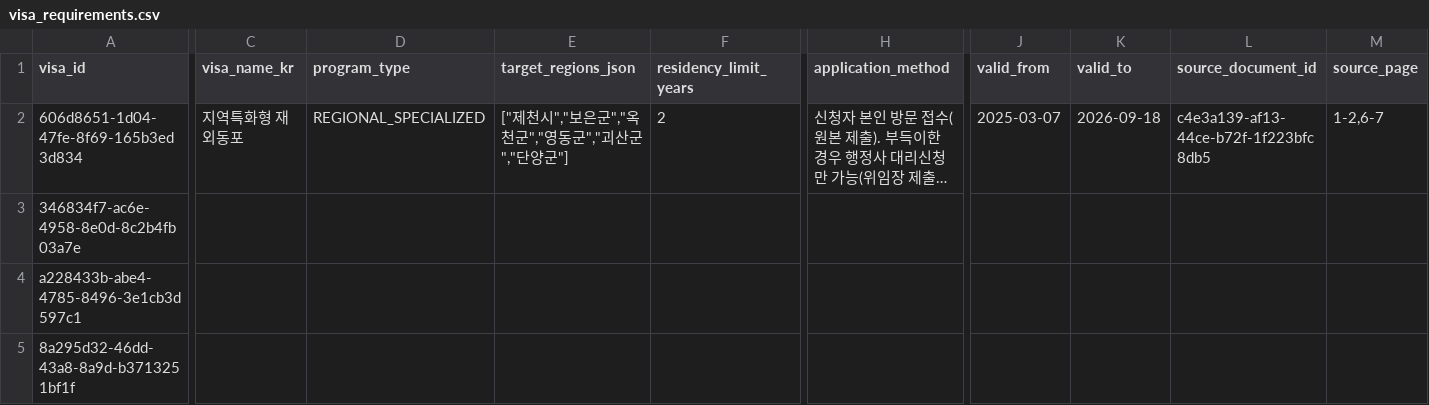
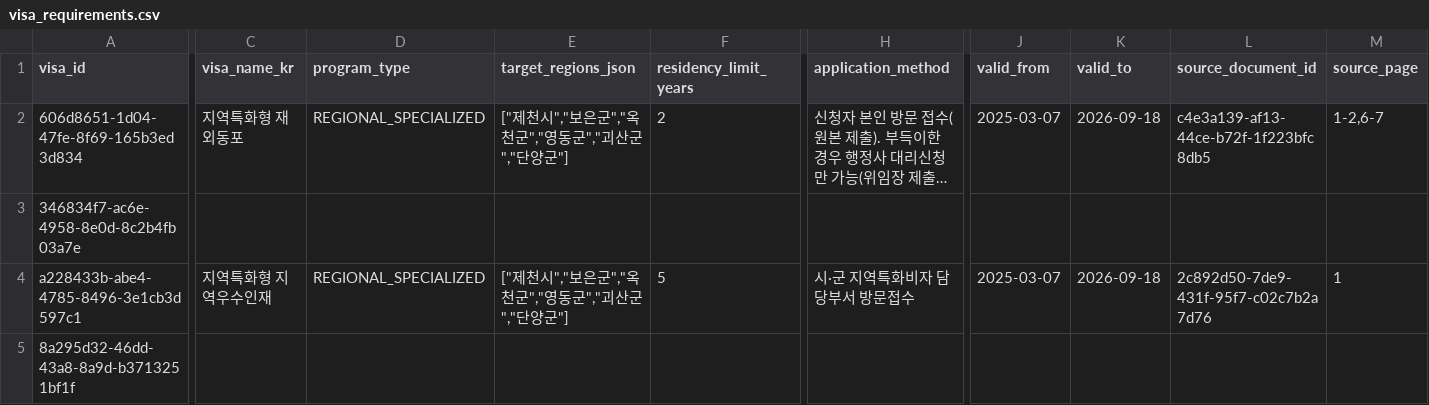
Before and after one commit to team-hansori/visa-data, a CSV file: extraction/common_v2/visa_requirements.csv, drawn as a sheet; only a part is shown, gaps mark what is left out; long unchanged cells end in …; the diff covers the shown part only; the diff names each change by its address in the sheet, - before the commit and + after, or states it on an @@ line.

```diff
--- a/extraction/common_v2/visa_requirements.csv
+++ b/extraction/common_v2/visa_requirements.csv
-C4 (visa_name_kr): (empty)
+C4 (visa_name_kr): 지역특화형 지역우수인재
-D4 (program_type): (empty)
+D4 (program_type): REGIONAL_SPECIALIZED
-E4 (target_regions_json): (empty)
+E4 (target_regions_json): ["제천시","보은군","옥천군","영동군","괴산군","단양군"]
-F4 (residency_limit_years): (empty)
+F4 (residency_limit_years): 5
-H4 (application_method): (empty)
+H4 (application_method): 시·군 지역특화비자 담당부서 방문접수
-J4 (valid_from): (empty)
+J4 (valid_from): 2025-03-07
-K4 (valid_to): (empty)
+K4 (valid_to): 2026-09-18
-L4 (source_document_id): (empty)
+L4 (source_document_id): 2c892d50-7de9-431f-95f7-c02c7b2a7d76
-M4 (source_page): (empty)
+M4 (source_page): 1
```
Also changed, not shown: 1 edited cell elsewhere in this file, extraction/common_v2/visa_criterion_groups.csv, extraction/common_v2/visa_quota_policies.csv, 1 other file.
